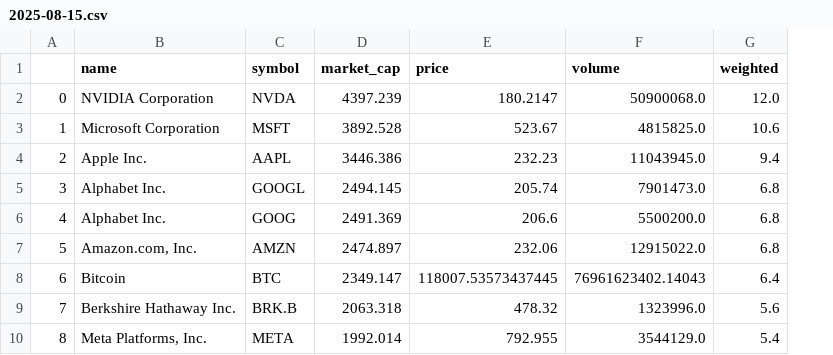
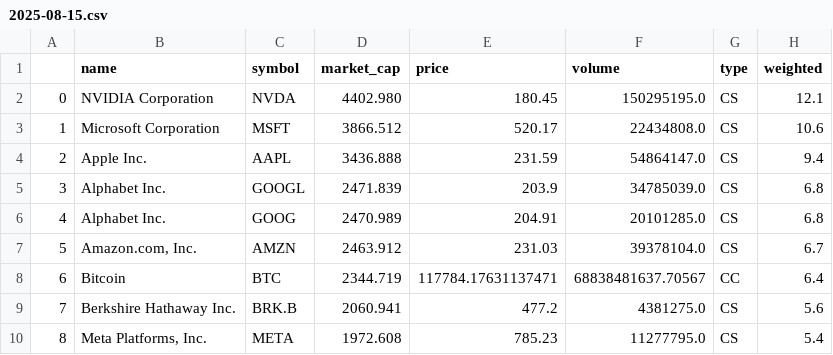
Before and after one commit to Ifrit-Fire/Custom-Indexes, a CSV file: indexes/top100-min1/2025-08-15.csv, drawn as a sheet; only a part is shown; addresses are those after the commit; the diff covers the shown part only; the diff names each change by its address in the sheet, - before the commit and + after, or states it on an @@ line.

```diff
--- a/indexes/top100-min1/2025-08-15.csv
+++ b/indexes/top100-min1/2025-08-15.csv
+column G (type), rows 2-10: CS | CS | CS | CS | CS | CS | CC | CS | CS
-D2 (market_cap): 4397.239
+D2 (market_cap): 4402.980
-E2 (price): 180.2147
+E2 (price): 180.45
-F2 (volume): 50900068.0
+F2 (volume): 150295195.0
-H2 (weighted): 12.0
+H2 (weighted): 12.1
-D3 (market_cap): 3892.528
+D3 (market_cap): 3866.512
-E3 (price): 523.67
+E3 (price): 520.17
-F3 (volume): 4815825.0
+F3 (volume): 22434808.0
-D4 (market_cap): 3446.386
+D4 (market_cap): 3436.888
-E4 (price): 232.23
+E4 (price): 231.59
-F4 (volume): 11043945.0
+F4 (volume): 54864147.0
-D5 (market_cap): 2494.145
+D5 (market_cap): 2471.839
-E5 (price): 205.74
+E5 (price): 203.9
-F5 (volume): 7901473.0
+F5 (volume): 34785039.0
-D6 (market_cap): 2491.369
+D6 (market_cap): 2470.989
-E6 (price): 206.6
+E6 (price): 204.91
-F6 (volume): 5500200.0
+F6 (volume): 20101285.0
-D7 (market_cap): 2474.897
+D7 (market_cap): 2463.912
-E7 (price): 232.06
+E7 (price): 231.03
-F7 (volume): 12915022.0
+F7 (volume): 39378104.0
-H7 (weighted): 6.8
+H7 (weighted): 6.7
-D8 (market_cap): 2349.147
+D8 (market_cap): 2344.719
-E8 (price): 118007.53573437445
+E8 (price): 117784.17631137471
-F8 (volume): 76961623402.14043
+F8 (volume): 68838481637.70567
-D9 (market_cap): 2063.318
+D9 (market_cap): 2060.941
-E9 (price): 478.32
+E9 (price): 477.2
-F9 (volume): 1323996.0
+F9 (volume): 4381275.0
-D10 (market_cap): 1992.014
+D10 (market_cap): 1972.608
-E10 (price): 792.955
+E10 (price): 785.23
-F10 (volume): 3544129.0
+F10 (volume): 11277795.0
```
Also changed, not shown: 48 edited cells elsewhere in this file, indexes/top10-min10/2025-08-15.csv, indexes/top20-min5/2025-08-15.csv, 3 other files.
